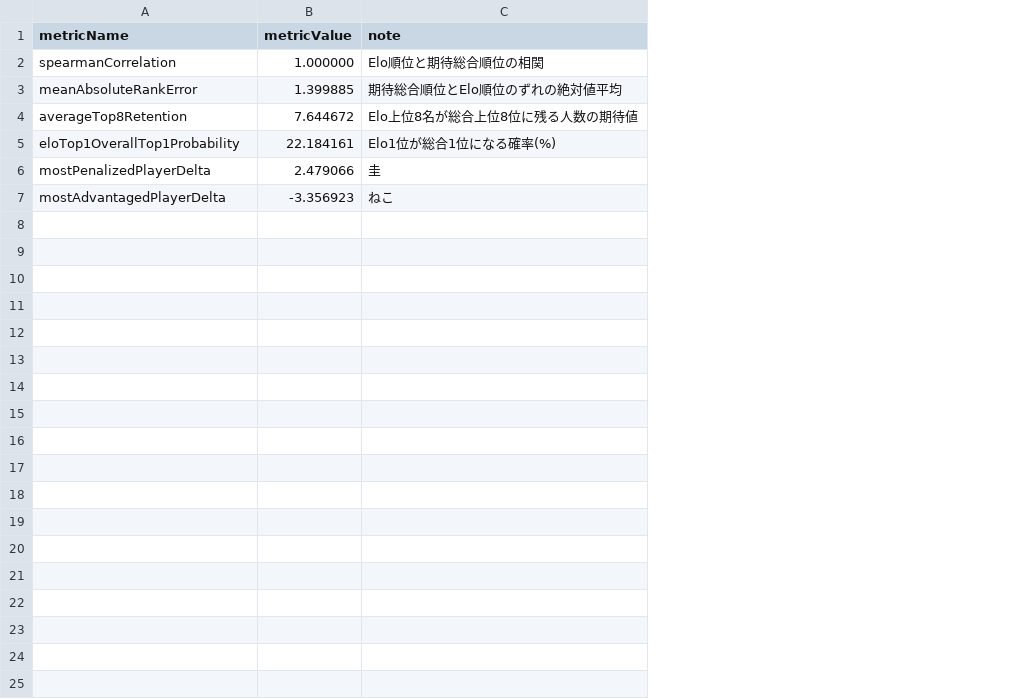
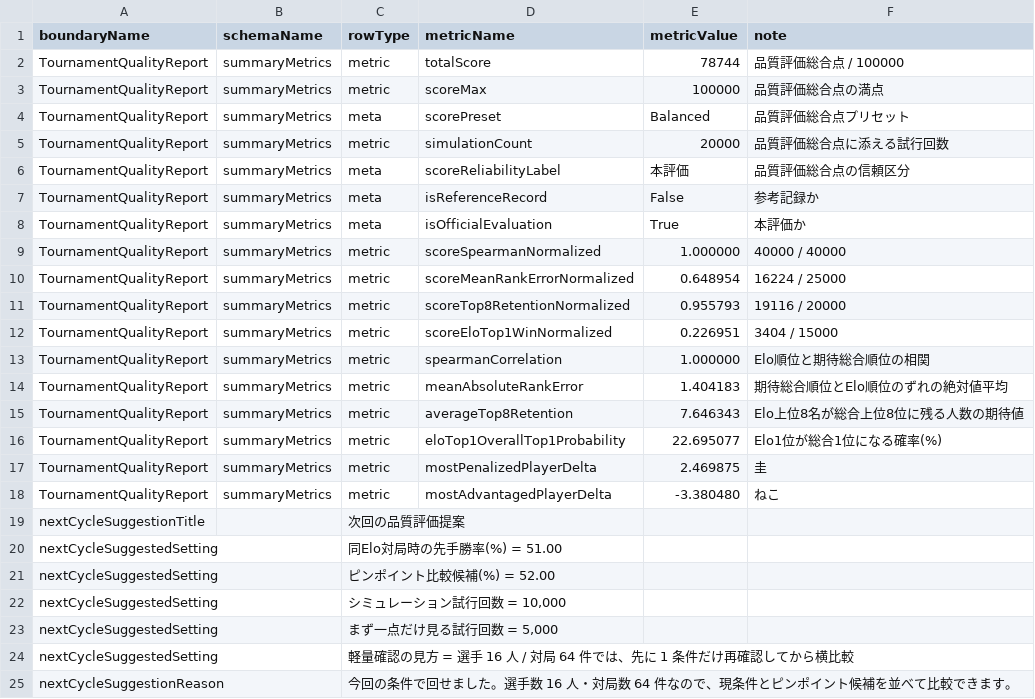
Before and after one commit to muzudho/ShogiTournamentSystemAnalyzer, a CSV file: Output/TournamentQualityEvaluator/TournamentQualityReport/Summary/[トップ集団大きめ]_quality_summary.csv, drawn as a sheet; addresses are those after the commit; the diff names each change by its address in the sheet, - before the commit and + after, or states it on an @@ line.

```diff
--- a/Output/TournamentQualityEvaluator/TournamentQualityReport/Summary/[トップ集団大きめ]_quality_summary.csv
+++ b/Output/TournamentQualityEvaluator/TournamentQualityReport/Summary/[トップ集団大きめ]_quality_summary.csv
+column A (boundaryName), rows 13-18: all TournamentQualityReport
+column B (schemaName), rows 13-18: all summaryMetrics
+column C (rowType), rows 13-18: all metric
+row 2: TournamentQualityReport | summaryMetrics | metric | totalScore | 78744 | 品質評価総合点 / 100000
+row 3: TournamentQualityReport | summaryMetrics | metric | scoreMax | 100000 | 品質評価総合点の満点
+row 4: TournamentQualityReport | summaryMetrics | meta | scorePreset | Balanced | 品質評価総合点プリセット
+row 5: TournamentQualityReport | summaryMetrics | metric | simulationCount | 20000 | 品質評価総合点に添える試行回数
+row 6: TournamentQualityReport | summaryMetrics | meta | scoreReliabilityLabel | 本評価 | 品質評価総合点の信頼区分
+row 7: TournamentQualityReport | summaryMetrics | meta | isReferenceRecord | False | 参考記録か
+row 8: TournamentQualityReport | summaryMetrics | meta | isOfficialEvaluation | True | 本評価か
+row 9: TournamentQualityReport | summaryMetrics | metric | scoreSpearmanNormalized | 1.000000 | 40000 / 40000
+row 10: TournamentQualityReport | summaryMetrics | metric | scoreMeanRankErrorNormalized | 0.648954 | 16224 / 25000
+row 11: TournamentQualityReport | summaryMetrics | metric | scoreTop8RetentionNormalized | 0.955793 | 19116 / 20000
+row 12: TournamentQualityReport | summaryMetrics | metric | scoreEloTop1WinNormalized | 0.226951 | 3404 / 15000
-E14 (metricValue): 1.399885
+E14 (metricValue): 1.404183
-E15 (metricValue): 7.644672
+E15 (metricValue): 7.646343
-E16 (metricValue): 22.184161
+E16 (metricValue): 22.695077
-E17 (metricValue): 2.479066
+E17 (metricValue): 2.469875
-E18 (metricValue): -3.356923
+E18 (metricValue): -3.380480
+row 19: nextCycleSuggestionTitle |  | 次回の品質評価提案
+row 20: nextCycleSuggestedSetting |  | 同Elo対局時の先手勝率(%) = 51.00
+row 21: nextCycleSuggestedSetting |  | ピンポイント比較候補(%) = 52.00
+row 22: nextCycleSuggestedSetting |  | シミュレーション試行回数 = 10,000
+row 23: nextCycleSuggestedSetting |  | まず一点だけ見る試行回数 = 5,000
+row 24: nextCycleSuggestedSetting |  | 軽量確認の見方 = 選手 16 人 / 対局 64 件では、先に 1 条件だけ再確認してから横比較
+row 25: nextCycleSuggestionReason |  | 今回の条件で回せました。選手数 16 人・対局数 64 件なので、現条件とピンポイント候補を並べて比較できます。
```
Also changed, not shown: Output/TournamentQualityEvaluator/TournamentQualityReport/Summary/[先手8x後手8]_[Neutral_Single10_STSAInput2_draft]_quality_summary.csv, Output/TournamentQualityEvaluator/TournamentQualityReport/Summary/trial_cup_2026_quality_neutral_single200_summary.csv, 44 other files.
